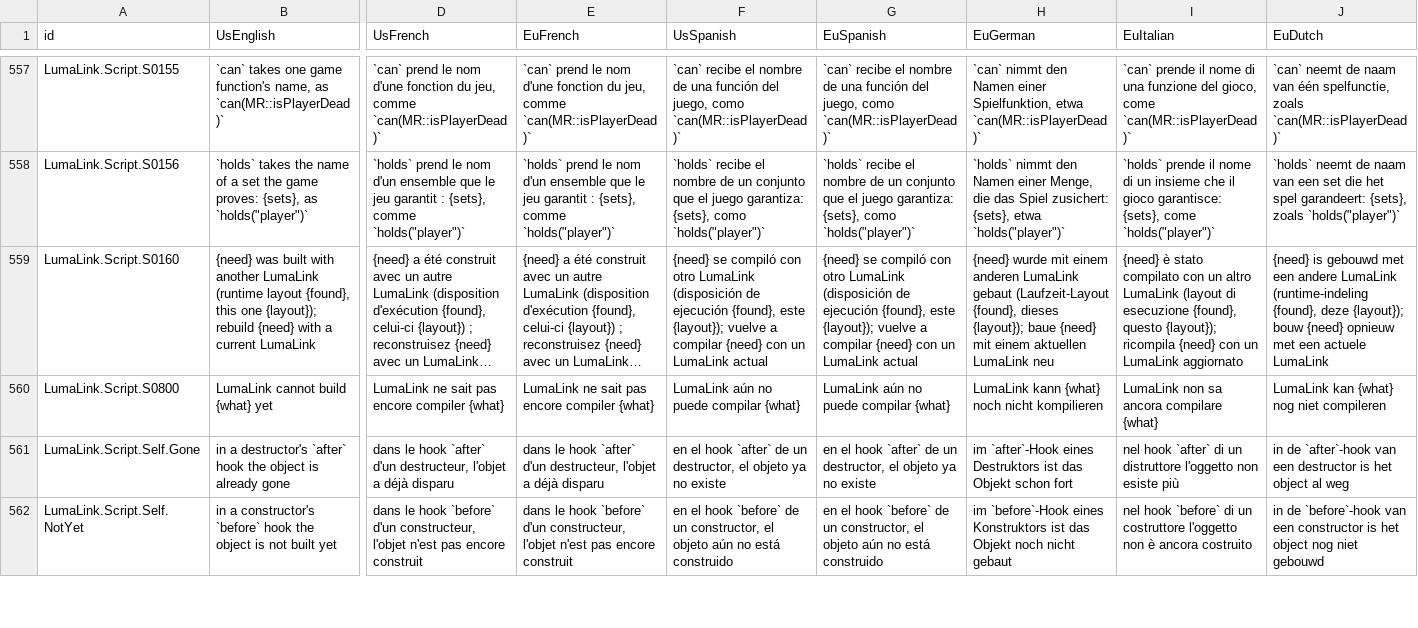
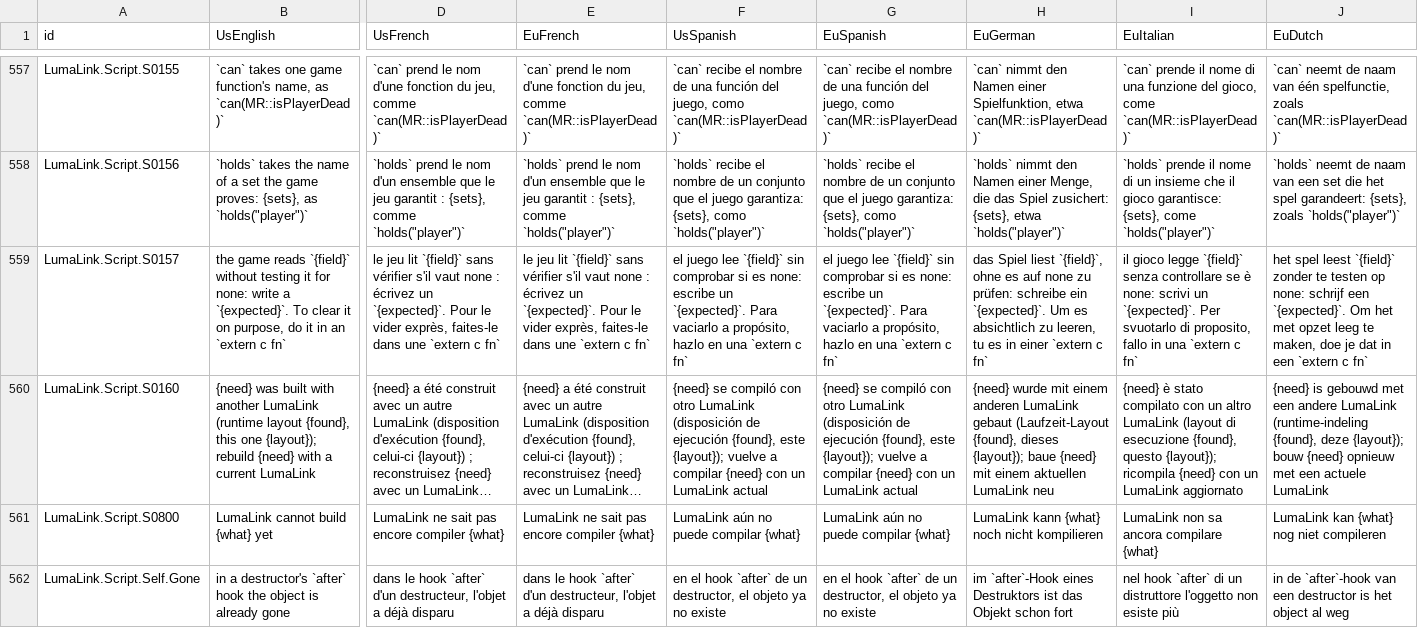
Before and after one commit to keepvaibin/lumalink, a TSV file: crates/lumalink-core/text/LumaLinkText.tsv, drawn as a sheet; only a part is shown, gaps mark what is left out; the shorter side is filled out with more unchanged rows; long unchanged cells end in …; rows hold the shown columns only; the diff names each change by its address in the sheet, - before the commit and + after, or states it on an @@ line.

Commit message:
M-123: a write to a game pointer field takes a value unless the field is marked may-be-null
The field reads as T?, but the game reads an unmarked one without a test. Writing none or a T? to it is S0157, which
names the field and the extern c fn form that still clears it on purpose. A field marked LUMA_NULLABLE ("nullable":
true in the types file) takes both.

```diff
--- a/crates/lumalink-core/text/LumaLinkText.tsv
+++ b/crates/lumalink-core/text/LumaLinkText.tsv
+row 559: LumaLink.Script.S0157 | the game reads `{field}` without testing it for none: write a `{expected}`. To clear it on purpose, do it in an `extern c fn` | le jeu lit `{field}` sans vérifier s'il vaut none : écrivez un `{expected}`. Pour le vider exprès, faites-le dans une `extern c fn` | le jeu lit `{field}` sans vérifier s'il vaut none : écrivez un `{expected}`. Pour le vider exprès, faites-le dans une `extern c fn` | el juego lee `{field}` sin comprobar si es none: escribe un `{expected}`. Para vaciarlo a propósito, hazlo en una `extern c fn` | el juego lee `{field}` sin comprobar si es none: escribe un `{expected}`. Para vaciarlo a propósito, hazlo en una `extern c fn` | das Spiel liest `{field}`, ohne es auf none zu prüfen: schreibe ein `{expected}`. Um es absichtlich zu leeren, tu es in einer `extern c fn` | il gioco legge `{field}` senza controllare se è none: scrivi un `{expected}`. Per svuotarlo di proposito, fallo in una `extern c fn` | het spel leest `{field}` zonder te testen op none: schrijf een `{expected}`. Om het met opzet leeg te maken, doe je dat in een `extern c fn`
```
Also changed, not shown: 6 other files.
